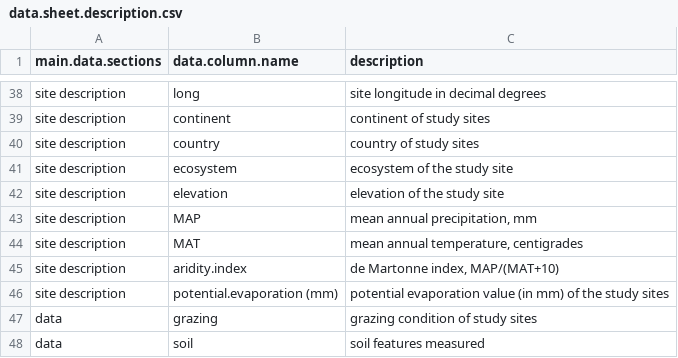
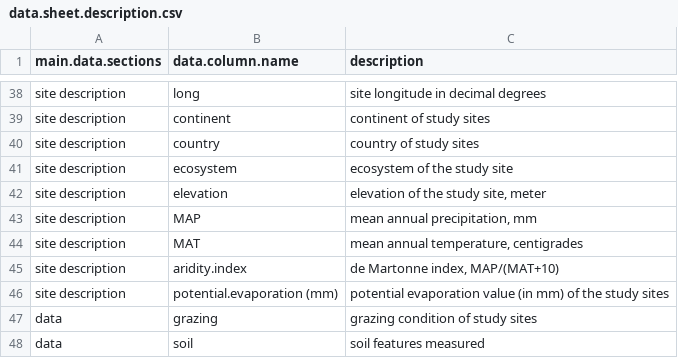
Before and after one commit to yangxhcaf/dryland_restoration_synthesis, a CSV file: data/data.sheet.description.csv, drawn as a sheet; only a part is shown, gaps mark what is left out.

```diff
--- a/data/data.sheet.description.csv
+++ b/data/data.sheet.description.csv
@@ -41,3 +41,3 @@ site description,country,country of study sites
 site description,ecosystem,ecosystem of the study site
-site description,elevation,elevation of the study site
+site description,elevation,"elevation of the study site, meter"
 site description,MAP,"mean annual precipitation, mm"
```
Also changed, not shown: 1 other file.
